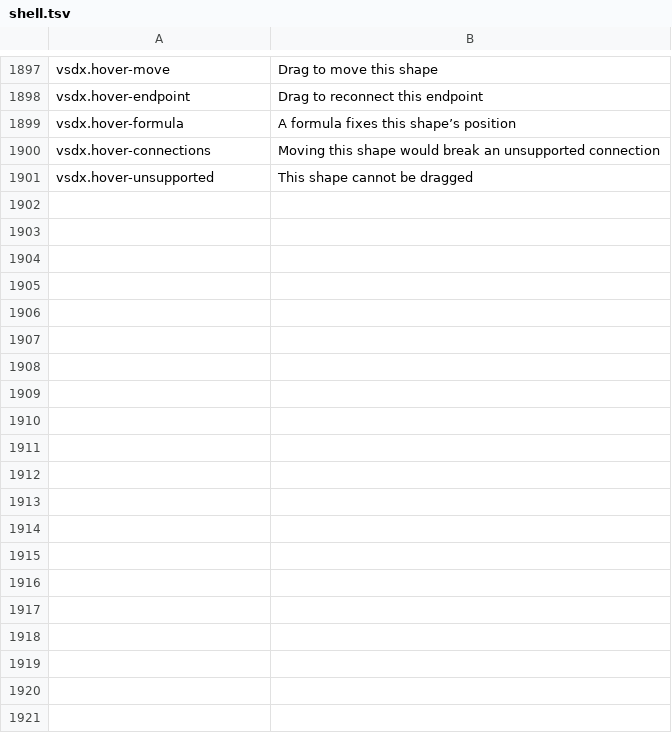
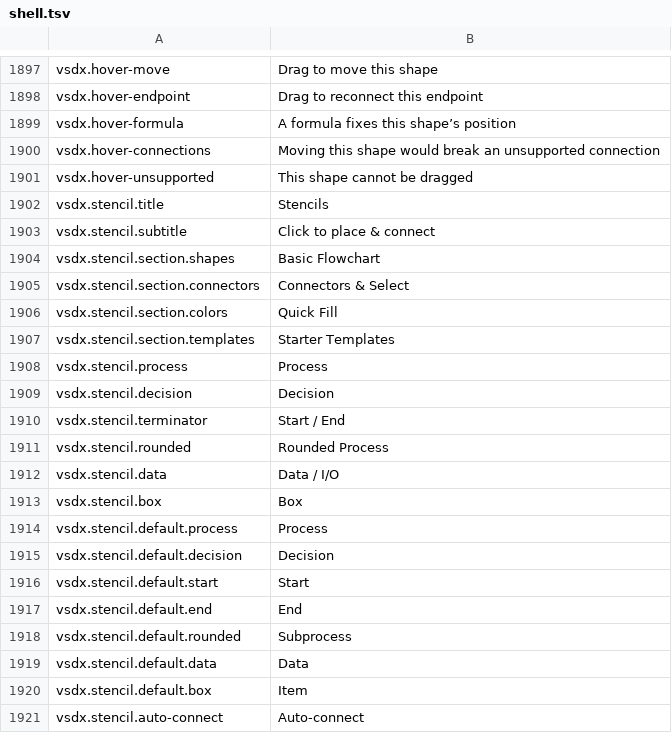
Before and after one commit to masanork/ibis-office, a TSV file: crates/ibis-office-base/i18n/en/shell.tsv, drawn as a sheet; only a part is shown, gaps mark what is left out; the diff covers the shown part only; the diff names each change by its address in the sheet, - before the commit and + after, or states it on an @@ line.

```diff
--- a/crates/ibis-office-base/i18n/en/shell.tsv
+++ b/crates/ibis-office-base/i18n/en/shell.tsv
+row 1902: vsdx.stencil.title | Stencils
+row 1903: vsdx.stencil.subtitle | Click to place & connect
+row 1904: vsdx.stencil.section.shapes | Basic Flowchart
+row 1905: vsdx.stencil.section.connectors | Connectors & Select
+row 1906: vsdx.stencil.section.colors | Quick Fill
+row 1907: vsdx.stencil.section.templates | Starter Templates
+row 1908: vsdx.stencil.process | Process
+row 1909: vsdx.stencil.decision | Decision
+row 1910: vsdx.stencil.terminator | Start / End
+row 1911: vsdx.stencil.rounded | Rounded Process
+row 1912: vsdx.stencil.data | Data / I/O
+row 1913: vsdx.stencil.box | Box
+row 1914: vsdx.stencil.default.process | Process
+row 1915: vsdx.stencil.default.decision | Decision
+row 1916: vsdx.stencil.default.start | Start
+row 1917: vsdx.stencil.default.end | End
+row 1918: vsdx.stencil.default.rounded | Subprocess
+row 1919: vsdx.stencil.default.data | Data
+row 1920: vsdx.stencil.default.box | Item
+row 1921: vsdx.stencil.auto-connect | Auto-connect
```
Also changed, not shown: 15 added rows and 1 edited cell elsewhere in this file, crates/ibis-office-base/i18n/ja/shell.tsv, 8 other files.
